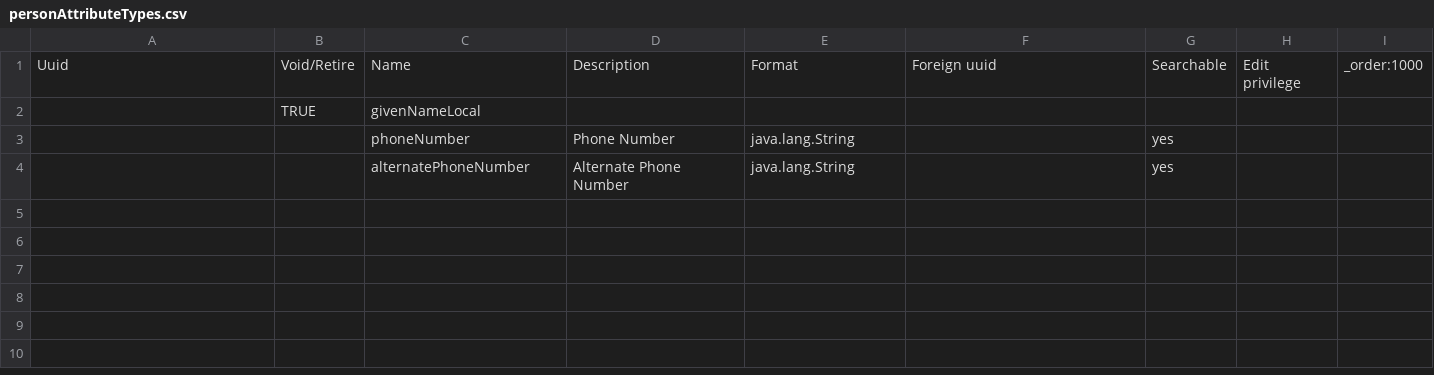
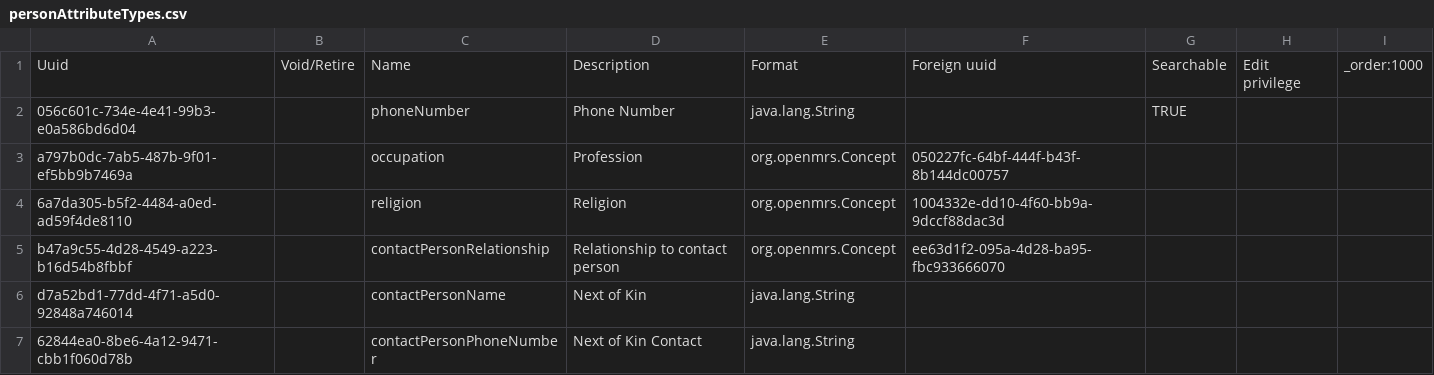
Before and after one commit to reagan-meant/bahmni-distro-kmc, a CSV file: openmrs-configs/configuration/personattributetypes/personAttributeTypes.csv, drawn as a sheet.

Commit message:
ISSUE-1: Configure registration screen (#2)
* Configure Address Heirarchy

* Fix Docker File

* Configure Patient Identifier types and sources

* Innitial configs for Registration and Admin page

* Add concepts & configure roles, visit types, and person attributes

* Fix person attributes and registration conscepts

* Add configs for Disposition

* Add Disposition Tab

* Add Bed Managemnet to Home

* Configure Bed Managemnet App

* Fix failing attributes

* Removed unneccesary files

* Remove Tenofovir

* Fix Dockerfile

* Add consultation concepts

* Update concepts

* Add consulation form

* Update concept uuid

* Create Physical Examination Form

---------

Co-authored-by: wodpachua <molarag21996@gmail.com>

```diff
--- a/openmrs-configs/configuration/personattributetypes/personAttributeTypes.csv
+++ b/openmrs-configs/configuration/personattributetypes/personAttributeTypes.csv
@@ -1,4 +1,7 @@
 Uuid,Void/Retire,Name,Description,Format,Foreign uuid,Searchable,Edit privilege,_order:1000
-,TRUE,givenNameLocal,,,,,,
-,,phoneNumber,Phone Number,java.lang.String,,yes,,
-,,alternatePhoneNumber,Alternate Phone Number,java.lang.String,,yes,,
+056c601c-734e-4e41-99b3-e0a586bd6d04,,phoneNumber,Phone Number,java.lang.String,,TRUE,,
+a797b0dc-7ab5-487b-9f01-ef5bb9b7469a,,occupation,Profession,org.openmrs.Concept,050227fc-64bf-444f-b43f-8b144dc00757,,,
+6a7da305-b5f2-4484-a0ed-ad59f4de8110,,religion,Religion,org.openmrs.Concept,1004332e-dd10-4f60-bb9a-9dccf88dac3d,,,
+b47a9c55-4d28-4549-a223-b16d54b8fbbf,,contactPersonRelationship,Relationship to contact person,org.openmrs.Concept,ee63d1f2-095a-4d28-ba95-fbc933666070,,,
+d7a52bd1-77dd-4f71-a5d0-92848a746014,,contactPersonName,Next of Kin,java.lang.String,,,,
+62844ea0-8be6-4a12-9471-cbb1f060d78b,,contactPersonPhoneNumber,Next of Kin Contact,java.lang.String,,,,
```
Also changed, not shown: openmrs-configs/configuration/concepts/orders.csv, openmrs-configs/configuration/concepts/orders_lab.csv, 31 other files.
